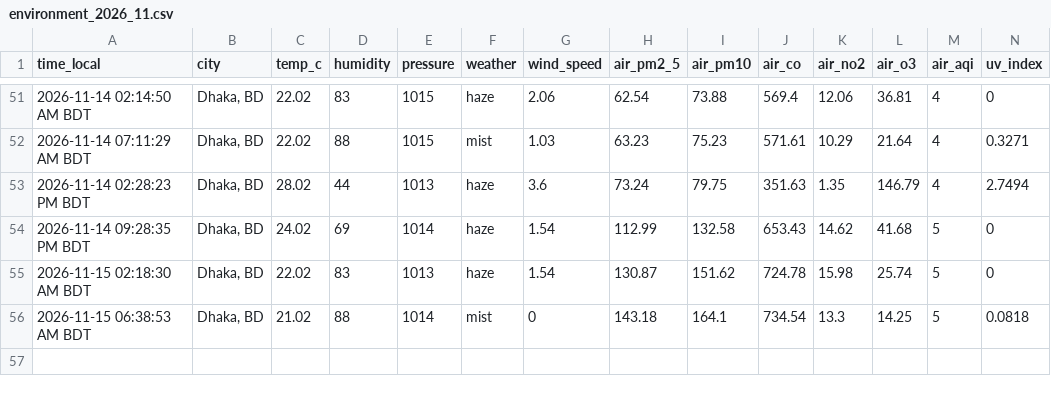
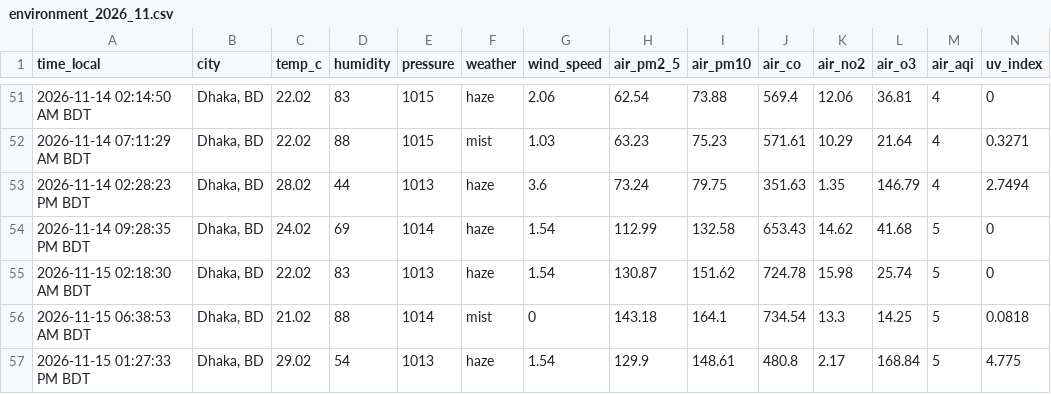
Before and after one commit to syedraihanali/dhaka-environment-logger, a CSV file: data/csv/environment_2026_11.csv, drawn as a sheet; only a part is shown, gaps mark what is left out.

Commit message:
Dhaka environment update: 2026-11-15 01:27 PM BDT

```diff
--- a/data/csv/environment_2026_11.csv
+++ b/data/csv/environment_2026_11.csv
@@ -56 +56,2 @@ time_local,city,temp_c,humidity,pressure,weather,wind_speed,air_pm2_5,air_pm10,a
 2026-11-15 06:38:53 AM BDT,"Dhaka, BD",21.02,88,1014,mist,0,143.18,164.1,734.54,13.3,14.25,5,0.0818
+2026-11-15 01:27:33 PM BDT,"Dhaka, BD",29.02,54,1013,haze,1.54,129.9,148.61,480.8,2.17,168.84,5,4.775
```
Also changed, not shown: 1 other file.
